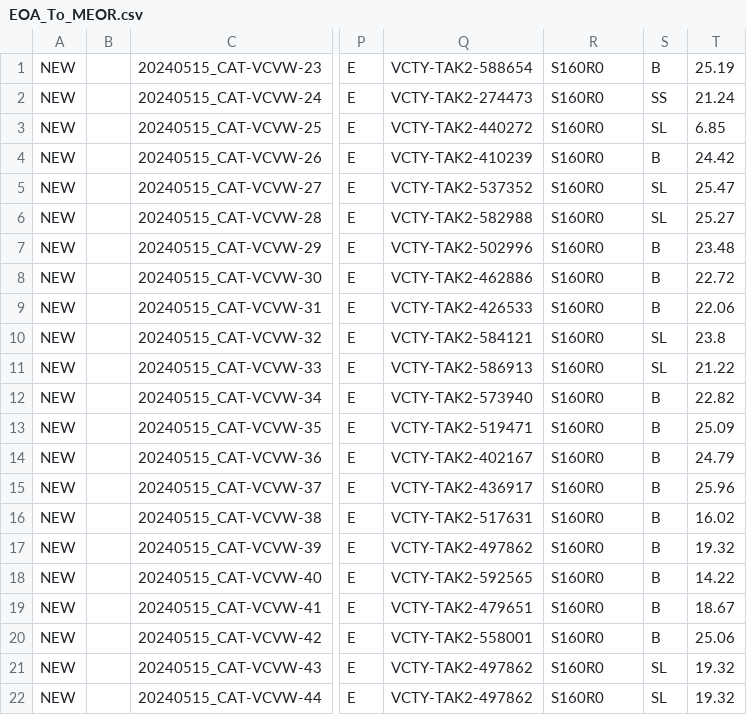
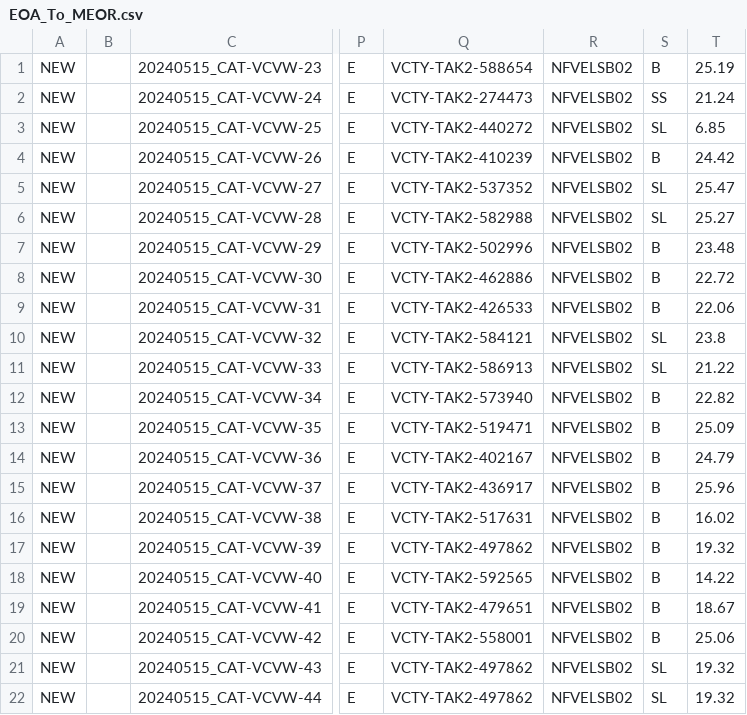
Before and after one commit to Umair-Mubeen/Regulatory, a CSV file: EOA_To_MEOR.csv, drawn as a sheet; only a part is shown, gaps mark what is left out; the diff names each change by its address in the sheet, - before the commit and + after, or states it on an @@ line.

```diff
--- a/EOA_To_MEOR.csv
+++ b/EOA_To_MEOR.csv
-R1:R22: S160R0
+R1:R22: NFVELSB02
```
Also changed, not shown: EOA/SRC-EOA.csv, EOA_To_MENO.csv, 27 other files.
